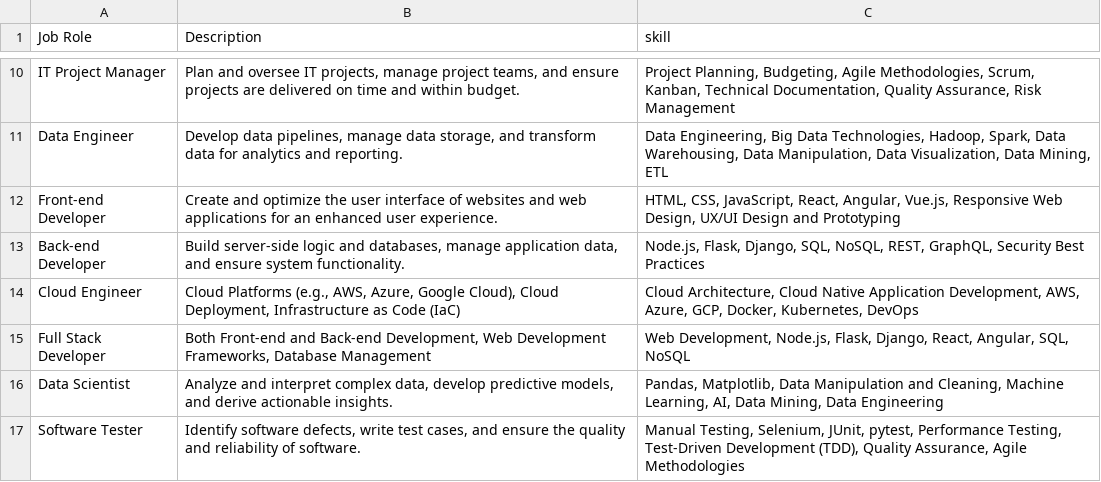
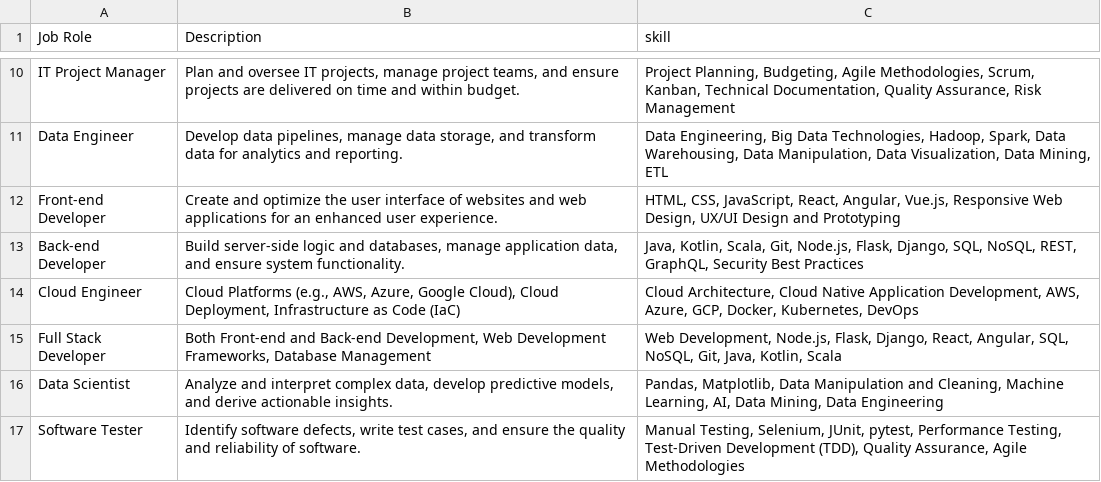
Before and after one commit to sailerco/Thesis, a CSV file: DB/datasets/Roles_small.csv, drawn as a sheet; only a part is shown, gaps mark what is left out.

Commit message:
feat: skills and matching / zero shot

```diff
--- a/DB/datasets/Roles_small.csv
+++ b/DB/datasets/Roles_small.csv
@@ -12,5 +12,5 @@ Data Engineer,"Develop data pipelines, manage data storage, and transform data f
 Front-end Developer,Create and optimize the user interface of websites and web applications for an enhanced user experience.,"HTML, CSS, JavaScript, React, Angular, Vue.js, Responsive Web Design, UX/UI Design and Prototyping"
-Back-end Developer,"Build server-side logic and databases, manage application data, and ensure system functionality.","Node.js, Flask, Django, SQL, NoSQL, REST, GraphQL, Security Best Practices"
+Back-end Developer,"Build server-side logic and databases, manage application data, and ensure system functionality.","Java, Kotlin, Scala, Git, Node.js, Flask, Django, SQL, NoSQL, REST, GraphQL, Security Best Practices"
 Cloud Engineer,"Cloud Platforms (e.g., AWS, Azure, Google Cloud), Cloud Deployment, Infrastructure as Code (IaC)","Cloud Architecture, Cloud Native Application Development, AWS, Azure, GCP, Docker, Kubernetes, DevOps"
-Full Stack Developer,"Both Front-end and Back-end Development, Web Development Frameworks, Database Management","Web Development, Node.js, Flask, Django, React, Angular, SQL, NoSQL"
+Full Stack Developer,"Both Front-end and Back-end Development, Web Development Frameworks, Database Management","Web Development, Node.js, Flask, Django, React, Angular, SQL, NoSQL, Git, Java, Kotlin, Scala"
 Data Scientist,"Analyze and interpret complex data, develop predictive models, and derive actionable insights.","Pandas, Matplotlib, Data Manipulation and Cleaning, Machine Learning, AI, Data Mining, Data Engineering"
```
Also changed, not shown: 12 other files.
